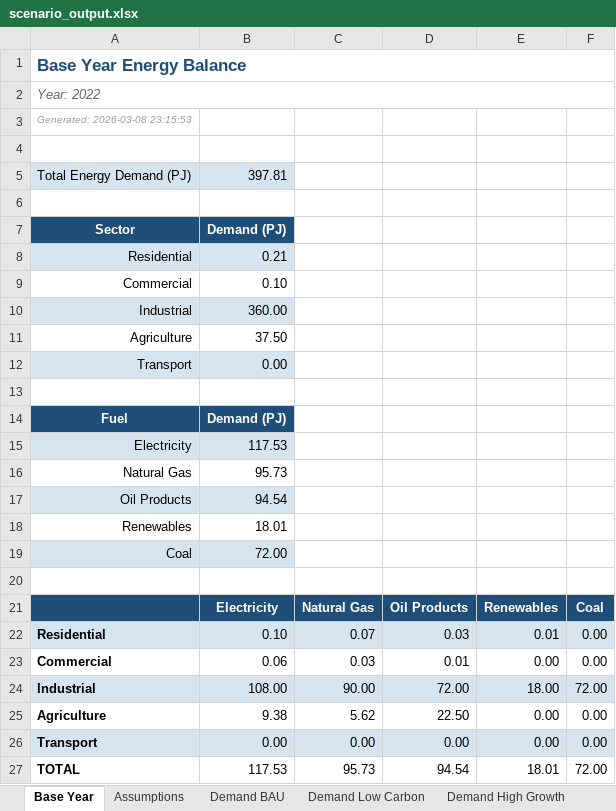
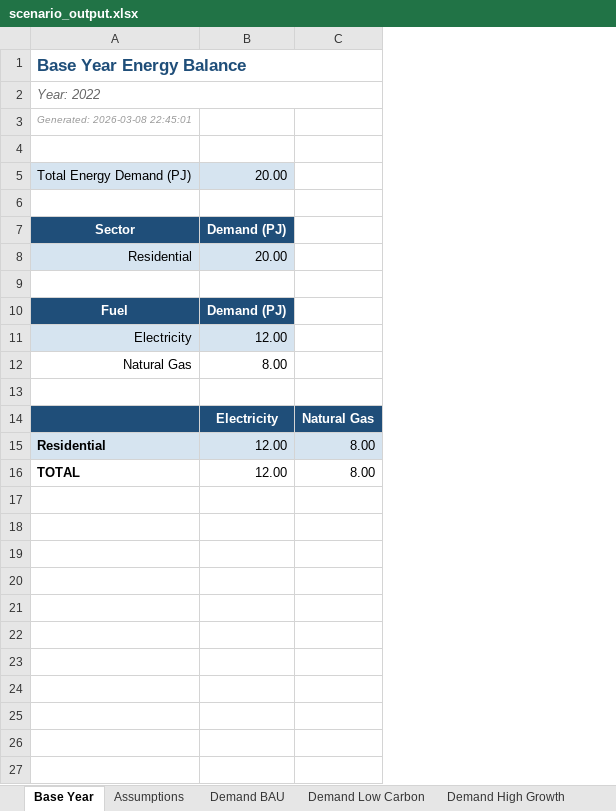
Before and after one commit to tanzeelsam-code/EconoGrid-Planner, an Excel workbook: outputs/scenario_output.xlsx, sheet Base Year, drawn as a sheet; values as stored, in another font and other column widths than the file's, no borders; removed rows and columns are numbered as before the commit, all else as after; the diff names each change by its address in the sheet, - before the commit and + after, or states it on an @@ line.

```diff
--- a/outputs/scenario_output.xlsx (sheet Base Year)
+++ b/outputs/scenario_output.xlsx (sheet Base Year)
-column D, rows 21-22: Oil Products | 0.03; row 27: 94.54
-column E, rows 21-22: Renewables | 0.01; row 27: 18.01
-column F, rows 21-22: Coal | 0.00; row 27: 72.00
-A3: Generated: 2026-03-08 23:15:53
+A3: Generated: 2026-03-08 22:45:01
-B5: 397.81
+B5: 20.00
-B8: 0.21
+B8: 20.00
-row 9: Commercial | 0.10
-row 10: Industrial | 360.00
-row 11: Agriculture | 37.50
-row 12: Transport | 0.00
-B11: 117.53
+B11: 12.00
-B12: 95.73
+B12: 8.00
-row 17: Oil Products | 94.54
-row 18: Renewables | 18.01
-row 19: Coal | 72.00
-B15: 0.10
+B15: 12.00
-C15: 0.07
+C15: 8.00
-row 23: Commercial | 0.06 | 0.03 | 0.01 | 0.00 | 0.00
-row 24: Industrial | 108.00 | 90.00 | 72.00 | 18.00 | 72.00
-row 25: Agriculture | 9.38 | 5.62 | 22.50 | 0.00 | 0.00
-row 26: Transport | 0.00 | 0.00 | 0.00 | 0.00 | 0.00
-B16: 117.53
+B16: 12.00
-C16: 95.73
+C16: 8.00
```
Also changed, not shown: sheet Emissions Low Carbon, sheet Emissions High Growth, sheet Emissions BAU, sheet Demand High Growth, sheet Demand BAU, sheet Demand Low Carbon, 3 more sheets, other sheet tabs, outputs/financial_output.xlsx, outputs/regression_output.xlsx, 19 other files.
